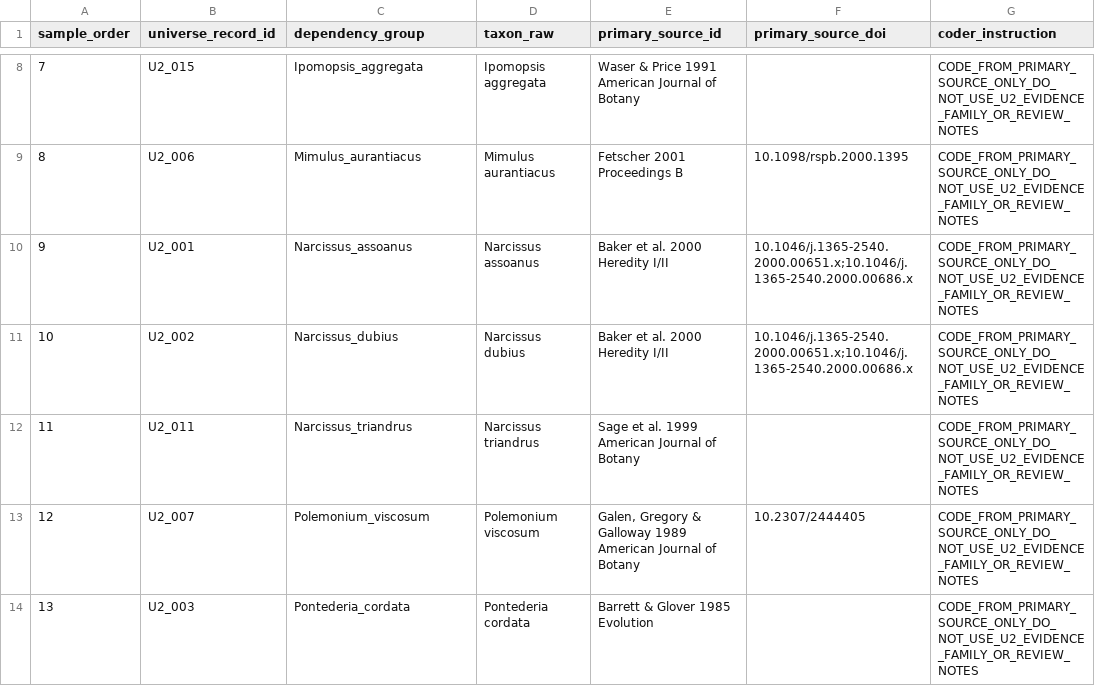
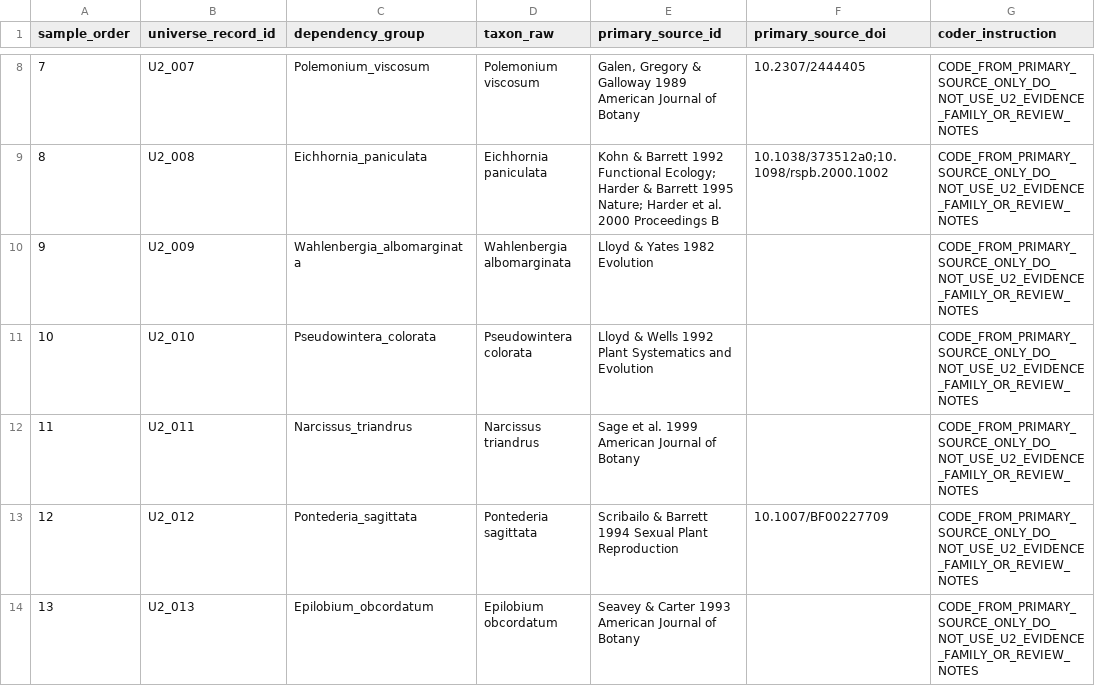
Before and after one commit to zuizui0223/balance, a CSV file: data/BALANCE_PLANT_U2_DOUBLE_CODE_SOURCE_PACKET_V1.csv, drawn as a sheet; only a part is shown, gaps mark what is left out; the diff covers the shown part only.

Commit message:
Align blinded U2 source packet with reliability sample

```diff
--- a/data/BALANCE_PLANT_U2_DOUBLE_CODE_SOURCE_PACKET_V1.csv
+++ b/data/BALANCE_PLANT_U2_DOUBLE_CODE_SOURCE_PACKET_V1.csv
@@ -8,7 +8,7 @@ sample_order,universe_record_id,dependency_group,taxon_raw,primary_source_id,pri
-7,U2_015,Ipomopsis_aggregata,Ipomopsis aggregata,Waser & Price 1991 American Journal of Botany,,CODE_FROM_PRIMARY_SOURCE_ONLY_DO_NOT_USE_U2_EVIDENCE_FAMILY_OR_REVIEW_NOTES
-8,U2_006,Mimulus_aurantiacus,Mimulus aurantiacus,Fetscher 2001 Proceedings B,10.1098/rspb.2000.1395,CODE_FROM_PRIMARY_SOURCE_ONLY_DO_NOT_USE_U2_EVIDENCE_FAMILY_OR_REVIEW_NOTES
-9,U2_001,Narcissus_assoanus,Narcissus assoanus,Baker et al. 2000 Heredity I/II,10.1046/j.1365-2540.2000.00651.x;10.1046/j.1365-2540.2000.00686.x,CODE_FROM_PRIMARY_SOURCE_ONLY_DO_NOT_USE_U2_EVIDENCE_FAMILY_OR_REVIEW_NOTES
-10,U2_002,Narcissus_dubius,Narcissus dubius,Baker et al. 2000 Heredity I/II,10.1046/j.1365-2540.2000.00651.x;10.1046/j.1365-2540.2000.00686.x,CODE_FROM_PRIMARY_SOURCE_ONLY_DO_NOT_USE_U2_EVIDENCE_FAMILY_OR_REVIEW_NOTES
+7,U2_007,Polemonium_viscosum,Polemonium viscosum,"Galen, Gregory & Galloway 1989 American Journal of Botany",10.2307/2444405,CODE_FROM_PRIMARY_SOURCE_ONLY_DO_NOT_USE_U2_EVIDENCE_FAMILY_OR_REVIEW_NOTES
+8,U2_008,Eichhornia_paniculata,Eichhornia paniculata,Kohn & Barrett 1992 Functional Ecology; Harder & Barrett 1995 Nature; Harder et al. 2000 Proceedings B,10.1038/373512a0;10.1098/rspb.2000.1002,CODE_FROM_PRIMARY_SOURCE_ONLY_DO_NOT_USE_U2_EVIDENCE_FAMILY_OR_REVIEW_NOTES
+9,U2_009,Wahlenbergia_albomarginata,Wahlenbergia albomarginata,Lloyd & Yates 1982 Evolution,,CODE_FROM_PRIMARY_SOURCE_ONLY_DO_NOT_USE_U2_EVIDENCE_FAMILY_OR_REVIEW_NOTES
+10,U2_010,Pseudowintera_colorata,Pseudowintera colorata,Lloyd & Wells 1992 Plant Systematics and Evolution,,CODE_FROM_PRIMARY_SOURCE_ONLY_DO_NOT_USE_U2_EVIDENCE_FAMILY_OR_REVIEW_NOTES
 11,U2_011,Narcissus_triandrus,Narcissus triandrus,Sage et al. 1999 American Journal of Botany,,CODE_FROM_PRIMARY_SOURCE_ONLY_DO_NOT_USE_U2_EVIDENCE_FAMILY_OR_REVIEW_NOTES
-12,U2_007,Polemonium_viscosum,Polemonium viscosum,"Galen, Gregory & Galloway 1989 American Journal of Botany",10.2307/2444405,CODE_FROM_PRIMARY_SOURCE_ONLY_DO_NOT_USE_U2_EVIDENCE_FAMILY_OR_REVIEW_NOTES
-13,U2_003,Pontederia_cordata,Pontederia cordata,Barrett & Glover 1985 Evolution,,CODE_FROM_PRIMARY_SOURCE_ONLY_DO_NOT_USE_U2_EVIDENCE_FAMILY_OR_REVIEW_NOTES
+12,U2_012,Pontederia_sagittata,Pontederia sagittata,Scribailo & Barrett 1994 Sexual Plant Reproduction,10.1007/BF00227709,CODE_FROM_PRIMARY_SOURCE_ONLY_DO_NOT_USE_U2_EVIDENCE_FAMILY_OR_REVIEW_NOTES
+13,U2_013,Epilobium_obcordatum,Epilobium obcordatum,Seavey & Carter 1993 American Journal of Botany,,CODE_FROM_PRIMARY_SOURCE_ONLY_DO_NOT_USE_U2_EVIDENCE_FAMILY_OR_REVIEW_NOTES
```
Also changed, not shown: 55 edited cells elsewhere in this file.
